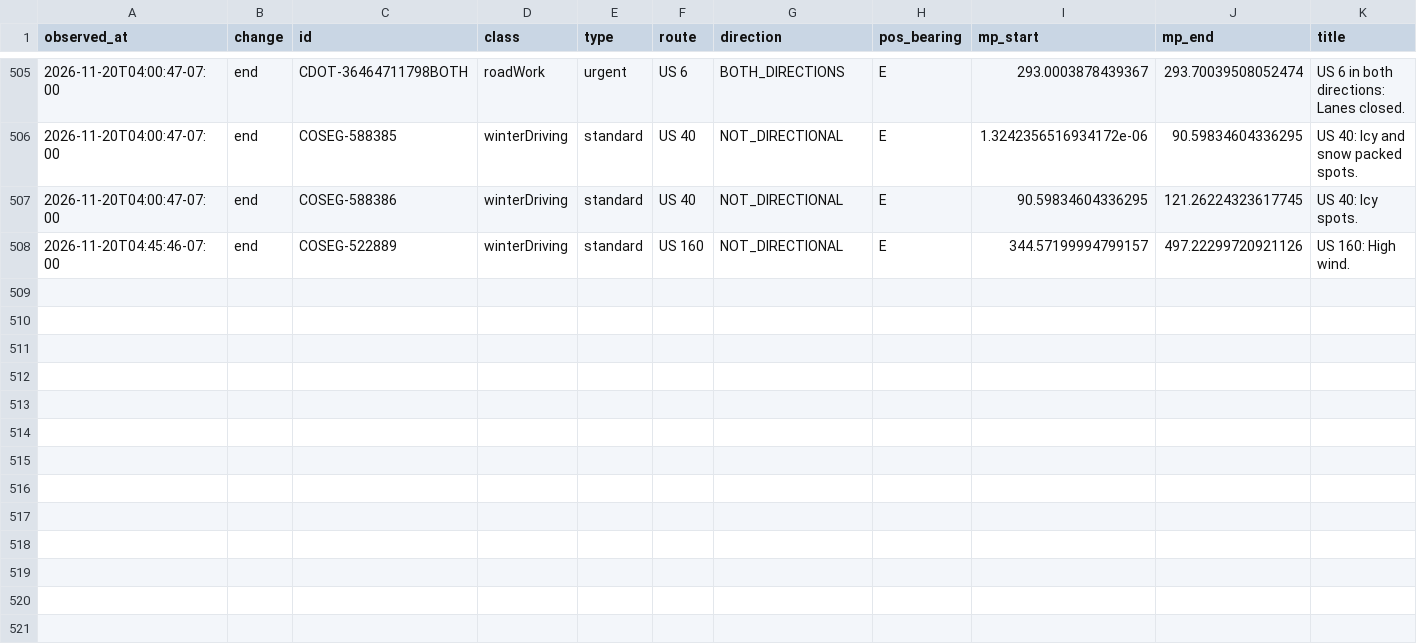
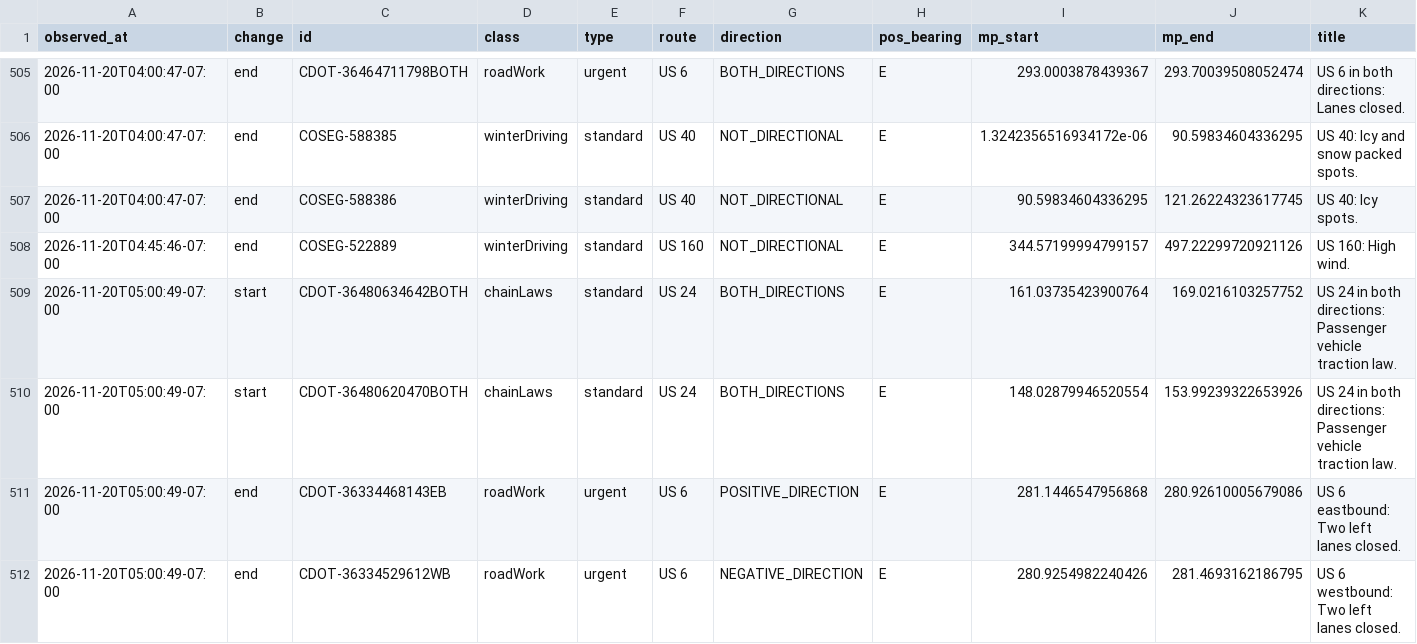
Before and after one commit to i70skibum/ski-logger, a CSV file: data/events/2026-11.csv, drawn as a sheet; only a part is shown, gaps mark what is left out; rows hold the shown columns only; the diff names each change by its address in the sheet, - before the commit and + after, or states it on an @@ line.

Commit message:
data 2026-11-20T12:01Z

```diff
--- a/data/events/2026-11.csv
+++ b/data/events/2026-11.csv
+row 509: 2026-11-20T05:00:49-07:00 | start | CDOT-36480634642BOTH | chainLaws | standard | US 24 | BOTH_DIRECTIONS | E | 161.03735423900764 | 169.0216103257752 | US 24 in both directions: Passenger vehicle traction law.
+row 510: 2026-11-20T05:00:49-07:00 | start | CDOT-36480620470BOTH | chainLaws | standard | US 24 | BOTH_DIRECTIONS | E | 148.02879946520554 | 153.99239322653926 | US 24 in both directions: Passenger vehicle traction law.
+row 511: 2026-11-20T05:00:49-07:00 | end | CDOT-36334468143EB | roadWork | urgent | US 6 | POSITIVE_DIRECTION | E | 281.1446547956868 | 280.92610005679086 | US 6 eastbound: Two left lanes closed.
+row 512: 2026-11-20T05:00:49-07:00 | end | CDOT-36334529612WB | roadWork | urgent | US 6 | NEGATIVE_DIRECTION | E | 280.9254982240426 | 281.4693162186795 | US 6 westbound: Two left lanes closed.
```
Also changed, not shown: data/snotel/2026-11.csv, data/speed/2026-11.csv, 3 other files.
